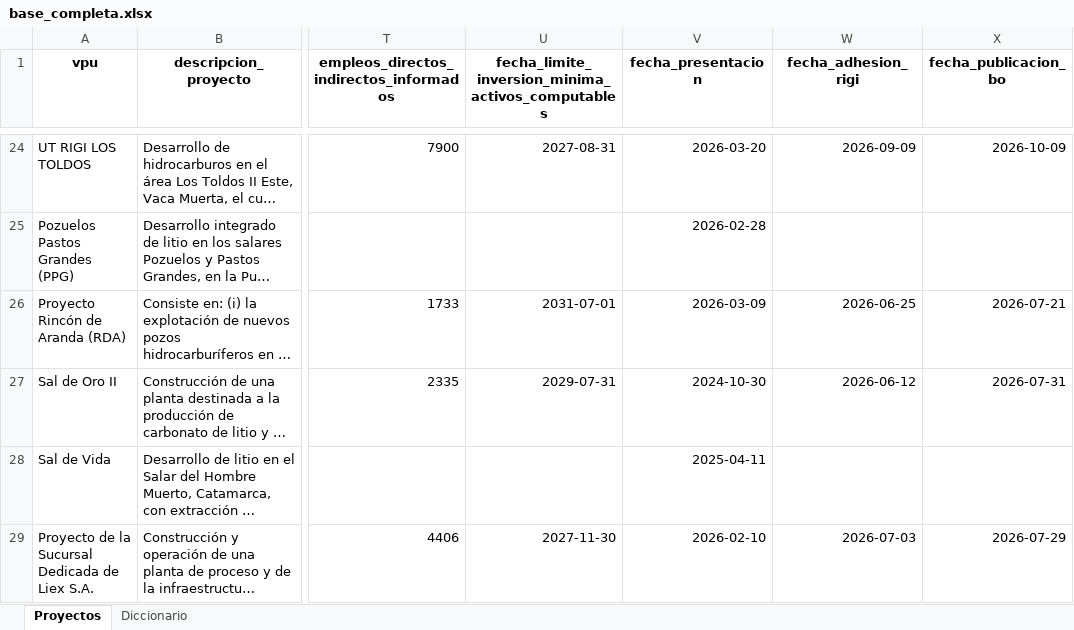
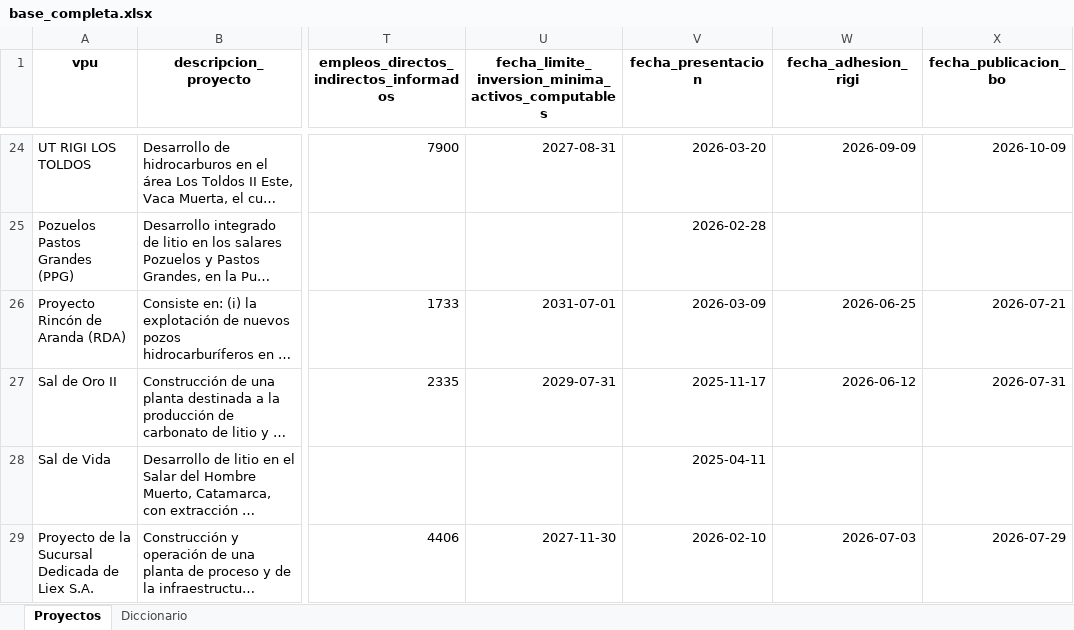
Before and after one commit to monitor-rigi-desip-iiep/RIGI, an Excel workbook: downloads/base_completa.xlsx, sheet Proyectos, drawn as a sheet; only a part is shown, gaps mark what is left out; long unchanged cells end in …; values as stored, in another font and other column widths than the file's, no borders; the diff names each change by its address in the sheet, - before the commit and + after, or states it on an @@ line.

```diff
--- a/downloads/base_completa.xlsx (sheet Proyectos)
+++ b/downloads/base_completa.xlsx (sheet Proyectos)
-V27 (fecha_presentacion): 2024-10-30
+V27 (fecha_presentacion): 2025-11-17
```
Also changed, not shown: data/RIGI_tracker_data_final_con_proyectos_integrados.xlsx, downloads/base_interactiva_aprobados.xlsx, 3 other files.
